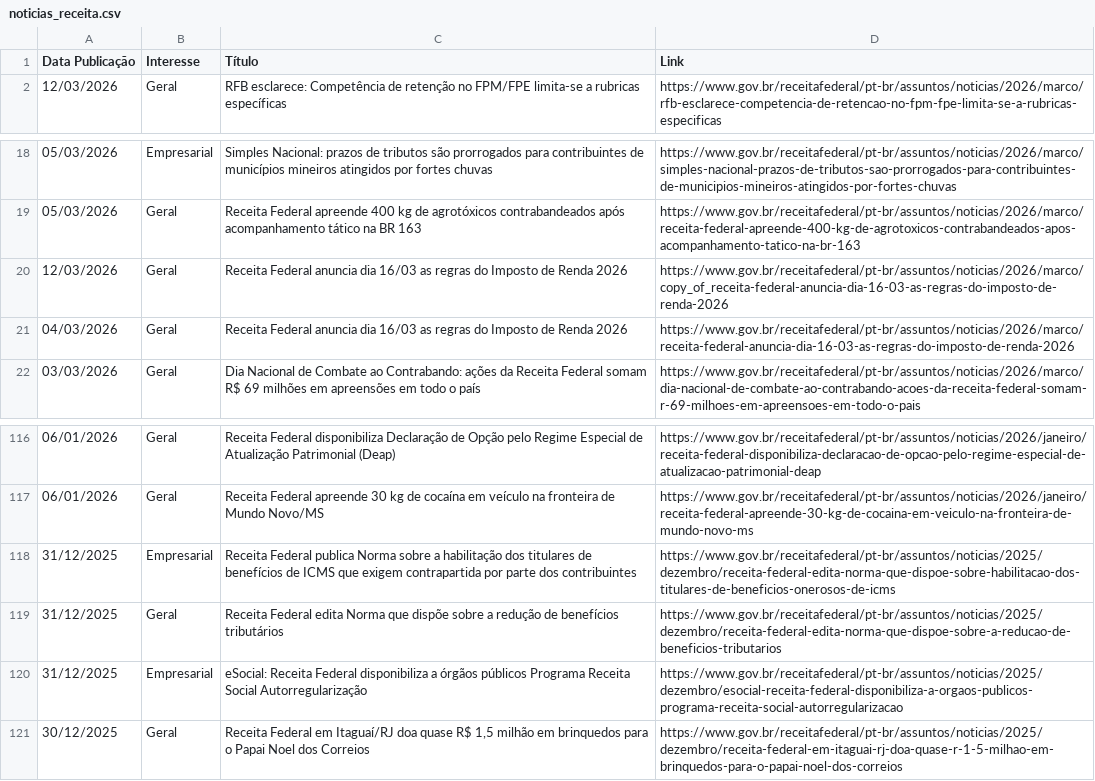
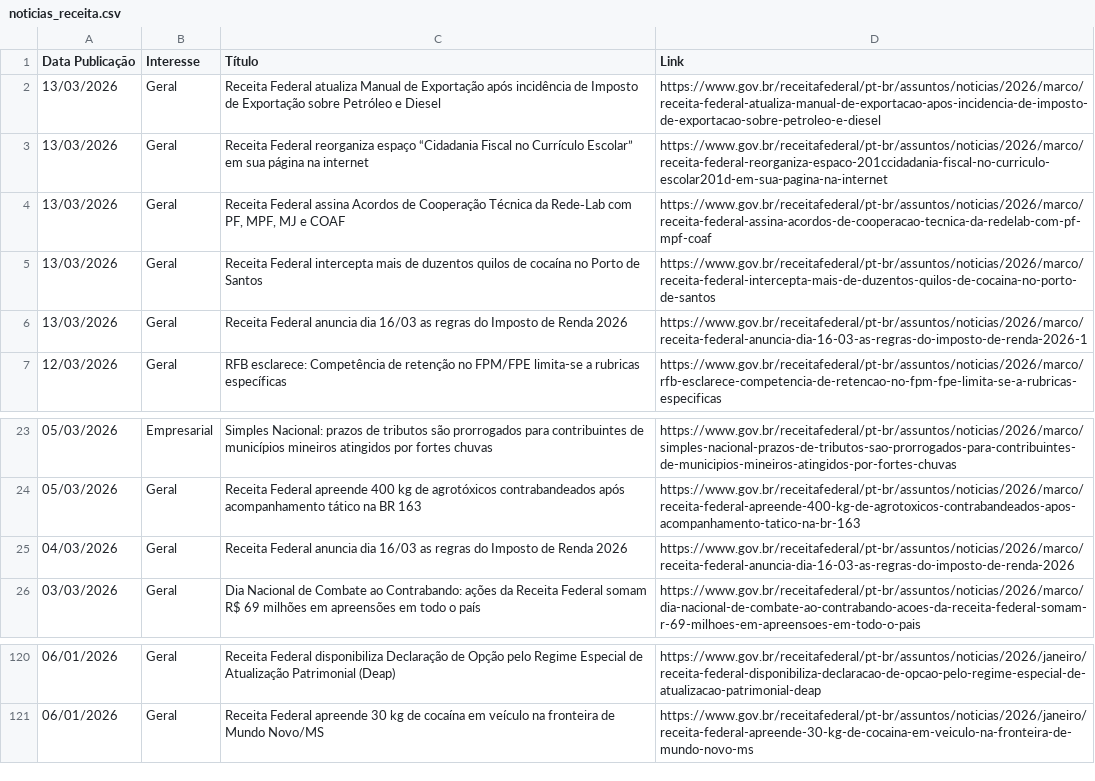
Before and after one commit to suporteagyle/automacao-receita, a CSV file: noticias_receita.csv, drawn as a sheet; only a part is shown, gaps mark what is left out.

```diff
--- a/noticias_receita.csv
+++ b/noticias_receita.csv
@@ -1,2 +1,7 @@
 Data Publicação,Interesse,Título,Link
+13/03/2026,Geral,Receita Federal atualiza Manual de Exportação após incidência de Imposto de Exportação sobre Petróleo e Diesel,https://www.gov.br/receitafederal/pt-br/assuntos/noticias/2026/marco/receita-federal-atualiza-manual-de-exportacao-apos-incidencia-de-imposto-de-exportacao-sobre-petroleo-e-diesel
+13/03/2026,Geral,Receita Federal reorganiza espaço “Cidadania Fiscal no Currículo Escolar” em sua página na internet,https://www.gov.br/receitafederal/pt-br/assuntos/noticias/2026/marco/receita-federal-reorganiza-espaco-201ccidadania-fiscal-no-curriculo-escolar201d-em-sua-pagina-na-internet
+13/03/2026,Geral,"Receita Federal assina Acordos de Cooperação Técnica da Rede‑Lab com PF, MPF, MJ e COAF",https://www.gov.br/receitafederal/pt-br/assuntos/noticias/2026/marco/receita-federal-assina-acordos-de-cooperacao-tecnica-da-redelab-com-pf-mpf-coaf
+13/03/2026,Geral,Receita Federal intercepta mais de duzentos quilos de cocaína no Porto de Santos,https://www.gov.br/receitafederal/pt-br/assuntos/noticias/2026/marco/receita-federal-intercepta-mais-de-duzentos-quilos-de-cocaina-no-porto-de-santos
+13/03/2026,Geral,Receita Federal anuncia dia 16/03 as regras do Imposto de Renda 2026,https://www.gov.br/receitafederal/pt-br/assuntos/noticias/2026/marco/receita-federal-anuncia-dia-16-03-as-regras-do-imposto-de-renda-2026-1
 12/03/2026,Geral,RFB esclarece: Competência de retenção no FPM/FPE limita-se a rubricas específicas,https://www.gov.br/receitafederal/pt-br/assuntos/noticias/2026/marco/rfb-esclarece-competencia-de-retencao-no-fpm-fpe-limita-se-a-rubricas-especificas
@@ -19,3 +24,2 @@ Data Publicação,Interesse,Título,Link
 05/03/2026,Geral,Receita Federal apreende 400 kg de agrotóxicos contrabandeados após acompanhamento tático na BR 163,https://www.gov.br/receitafederal/pt-br/assuntos/noticias/2026/marco/receita-federal-apreende-400-kg-de-agrotoxicos-contrabandeados-apos-acompanhamento-tatico-na-br-163
-12/03/2026,Geral,Receita Federal anuncia dia 16/03  as regras do Imposto de Renda 2026,https://www.gov.br/receitafederal/pt-br/assuntos/noticias/2026/marco/copy_of_receita-federal-anuncia-dia-16-03-as-regras-do-imposto-de-renda-2026
 04/03/2026,Geral,Receita Federal anuncia dia 16/03  as regras do Imposto de Renda 2026,https://www.gov.br/receitafederal/pt-br/assuntos/noticias/2026/marco/receita-federal-anuncia-dia-16-03-as-regras-do-imposto-de-renda-2026
@@ -117,5 +121 @@ Data Publicação,Interesse,Título,Link
 06/01/2026,Geral,Receita Federal apreende 30 kg de cocaína em veículo na fronteira de Mundo Novo/MS,https://www.gov.br/receitafederal/pt-br/assuntos/noticias/2026/janeiro/receita-federal-apreende-30-kg-de-cocaina-em-veiculo-na-fronteira-de-mundo-novo-ms
-31/12/2025,Empresarial,Receita Federal publica Norma sobre a habilitação dos titulares de benefícios de ICMS que exigem contrapartida por parte dos contribuintes,https://www.gov.br/receitafederal/pt-br/assuntos/noticias/2025/dezembro/receita-federal-edita-norma-que-dispoe-sobre-habilitacao-dos-titulares-de-beneficios-onerosos-de-icms
-31/12/2025,Geral,Receita Federal edita Norma que dispõe sobre a redução de benefícios tributários,https://www.gov.br/receitafederal/pt-br/assuntos/noticias/2025/dezembro/receita-federal-edita-norma-que-dispoe-sobre-a-reducao-de-beneficios-tributarios
-31/12/2025,Empresarial,eSocial: Receita Federal disponibiliza a órgãos públicos Programa Receita Social Autorregularização,https://www.gov.br/receitafederal/pt-br/assuntos/noticias/2025/dezembro/esocial-receita-federal-disponibiliza-a-orgaos-publicos-programa-receita-social-autorregularizacao
-30/12/2025,Geral,"Receita Federal em Itaguaí/RJ doa quase R$ 1,5 milhão em brinquedos para o Papai Noel dos Correios",https://www.gov.br/receitafederal/pt-br/assuntos/noticias/2025/dezembro/receita-federal-em-itaguai-rj-doa-quase-r-1-5-milhao-em-brinquedos-para-o-papai-noel-dos-correios
```
